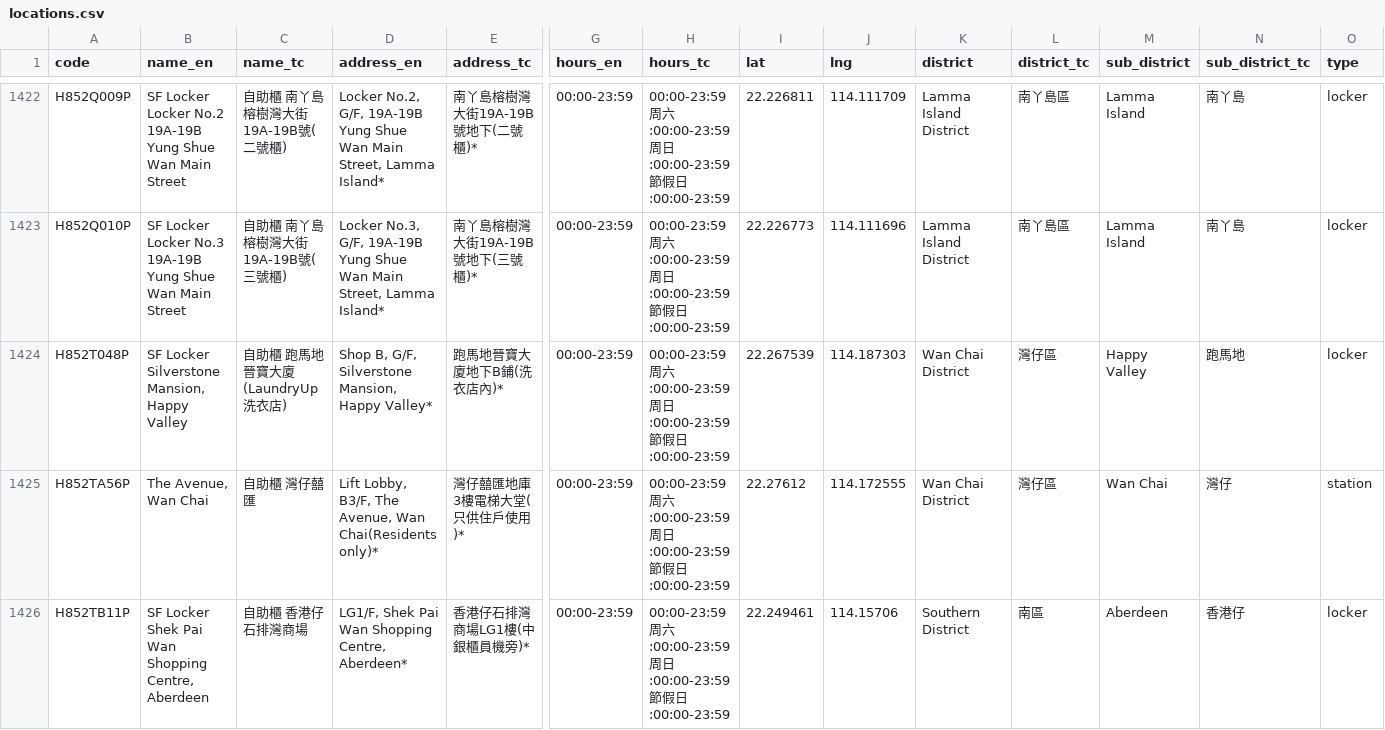
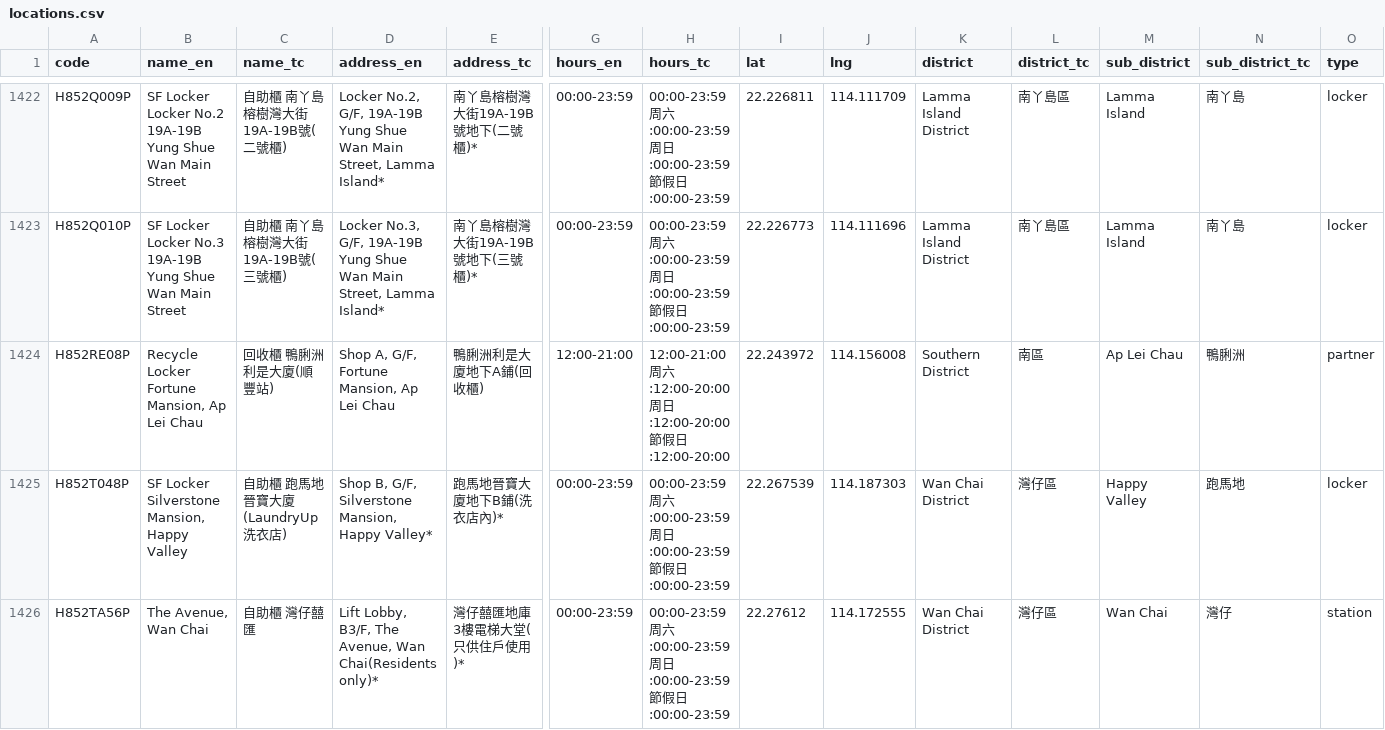
Before and after one commit to mikenuko/hk-sf-location-list, a CSV file: data/locations.csv, drawn as a sheet; only a part is shown, gaps mark what is left out; the shorter side is filled out with more unchanged rows; rows hold the shown columns only; the diff names each change by its address in the sheet, - before the commit and + after, or states it on an @@ line.

Commit message:
data: refresh 2026-08-11 [skip ci]

```diff
--- a/data/locations.csv
+++ b/data/locations.csv
+row 1424: H852RE08P | Recycle Locker Fortune Mansion, Ap Lei Chau | 回收櫃 鴨脷洲利是大廈(順豐站) | Shop A, G/F, Fortune Mansion, Ap Lei Chau | 鴨脷洲利是大廈地下A鋪(回收櫃) | 12:00-21:00 | 12:00-21:00 周六:12:00-20:00 周日:12:00-20:00 節假日:12:00-20:00 | 22.243972 | 114.156008 | Southern District | 南區 | Ap Lei Chau | 鴨脷洲 | partner
```
Also changed, not shown: 5 other files.
